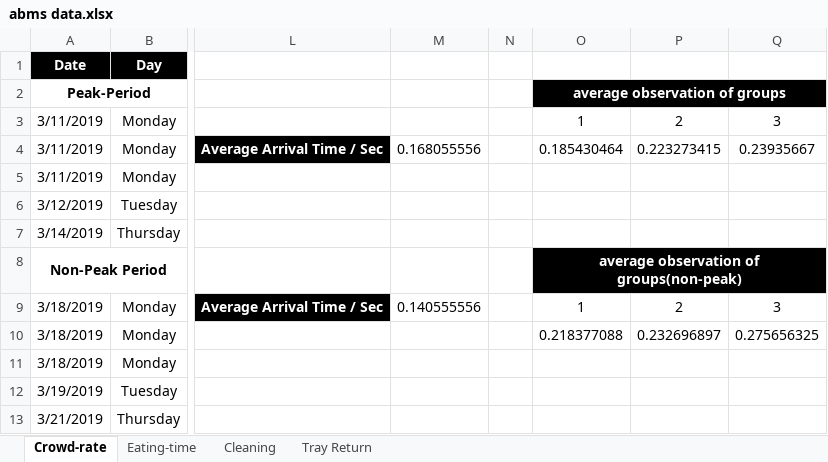
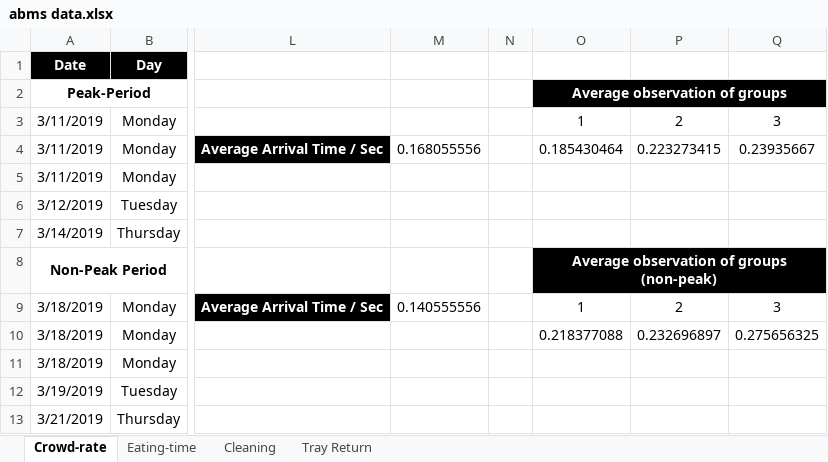
Before and after one commit to ngjunxiang/ABMS-T9, an Excel workbook: abms data.xlsx, sheet Crowd-rate, drawn as a sheet; only a part is shown, gaps mark what is left out; values as stored, in another font and other column widths than the file's, no borders; the diff names each change by its address in the sheet, - before the commit and + after, or states it on an @@ line.

Commit message:
updated data

```diff
--- a/abms data.xlsx (sheet Crowd-rate)
+++ b/abms data.xlsx (sheet Crowd-rate)
-O2: average observation of groups
+O2: Average observation of groups
-O8: average observation of groups(non-peak)
+O8: Average observation of groups (non-peak)
```
Also changed, not shown: sheet Tray Return.
